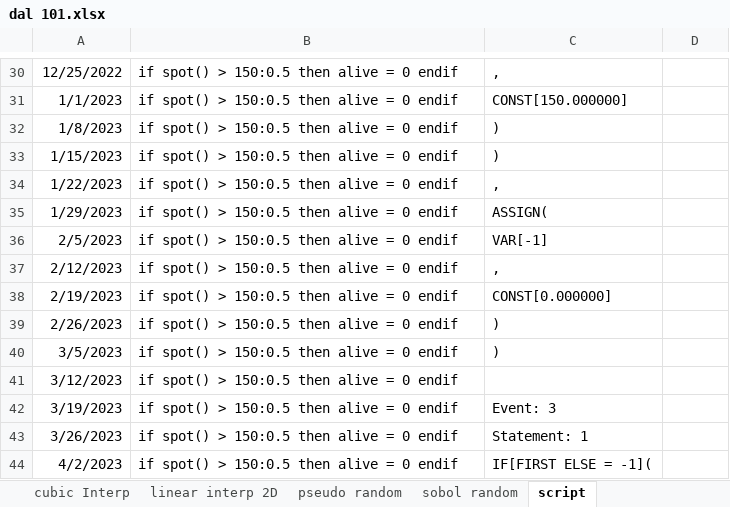
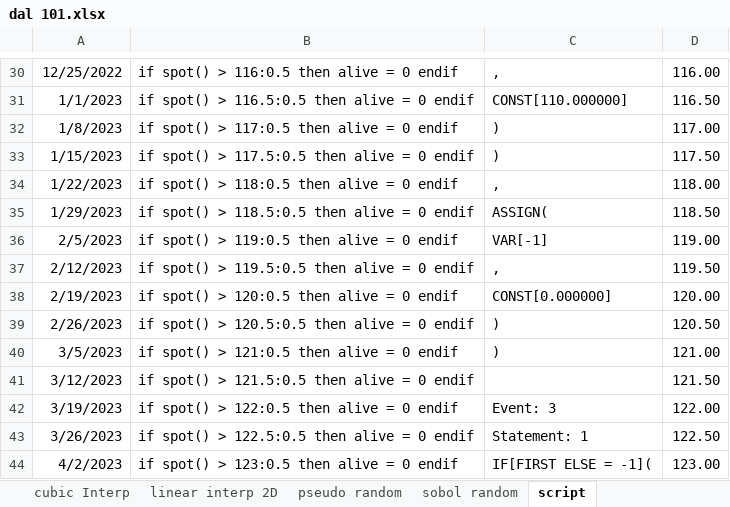
Before and after one commit to wegamekinglc/Derivatives-Algorithms-Lib, an Excel workbook: excel/dal 101.xlsx, sheet script, drawn as a sheet; only a part is shown, gaps mark what is left out; values as stored, in another font and other column widths than the file's, no borders; the diff covers the shown part only; the diff names each change by its address in the sheet, - before the commit and + after, or states it on an @@ line.

```diff
--- a/excel/dal 101.xlsx (sheet script)
+++ b/excel/dal 101.xlsx (sheet script)
-B30: if spot() > 150:0.5 then alive = 0 endif
+B30: if spot() > 116:0.5 then alive = 0 endif
-D30: (empty)
+D30: 116.00
-B31: if spot() > 150:0.5 then alive = 0 endif
+B31: if spot() > 116.5:0.5 then alive = 0 endif
-C31: CONST[150.000000]
+C31: CONST[110.000000]
-D31: (empty)
+D31: 116.50
-B32: if spot() > 150:0.5 then alive = 0 endif
+B32: if spot() > 117:0.5 then alive = 0 endif
-D32: (empty)
+D32: 117.00
-B33: if spot() > 150:0.5 then alive = 0 endif
+B33: if spot() > 117.5:0.5 then alive = 0 endif
-D33: (empty)
+D33: 117.50
-B34: if spot() > 150:0.5 then alive = 0 endif
+B34: if spot() > 118:0.5 then alive = 0 endif
-D34: (empty)
+D34: 118.00
-B35: if spot() > 150:0.5 then alive = 0 endif
+B35: if spot() > 118.5:0.5 then alive = 0 endif
-D35: (empty)
+D35: 118.50
-B36: if spot() > 150:0.5 then alive = 0 endif
+B36: if spot() > 119:0.5 then alive = 0 endif
-D36: (empty)
+D36: 119.00
-B37: if spot() > 150:0.5 then alive = 0 endif
+B37: if spot() > 119.5:0.5 then alive = 0 endif
-D37: (empty)
+D37: 119.50
-B38: if spot() > 150:0.5 then alive = 0 endif
+B38: if spot() > 120:0.5 then alive = 0 endif
-D38: (empty)
+D38: 120.00
-B39: if spot() > 150:0.5 then alive = 0 endif
+B39: if spot() > 120.5:0.5 then alive = 0 endif
-D39: (empty)
+D39: 120.50
-B40: if spot() > 150:0.5 then alive = 0 endif
+B40: if spot() > 121:0.5 then alive = 0 endif
-D40: (empty)
+D40: 121.00
-B41: if spot() > 150:0.5 then alive = 0 endif
+B41: if spot() > 121.5:0.5 then alive = 0 endif
-D41: (empty)
+D41: 121.50
-B42: if spot() > 150:0.5 then alive = 0 endif
+B42: if spot() > 122:0.5 then alive = 0 endif
-D42: (empty)
+D42: 122.00
-B43: if spot() > 150:0.5 then alive = 0 endif
+B43: if spot() > 122.5:0.5 then alive = 0 endif
-D43: (empty)
+D43: 122.50
-B44: if spot() > 150:0.5 then alive = 0 endif
+B44: if spot() > 123:0.5 then alive = 0 endif
-D44: (empty)
+D44: 123.00
```
Also changed, not shown: 1 added row, 1 removed row and 443 edited cells elsewhere in this sheet, formulas that keep their value, 9 other files.
